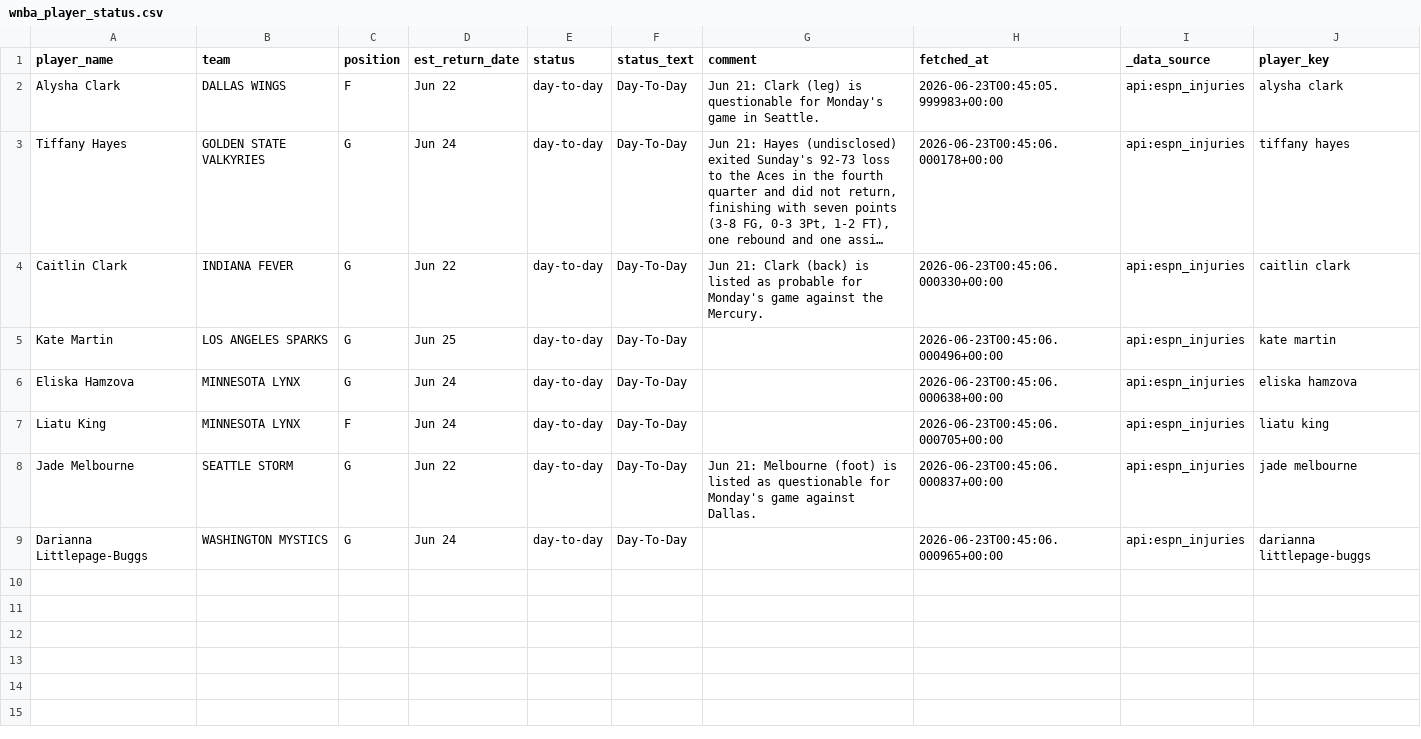
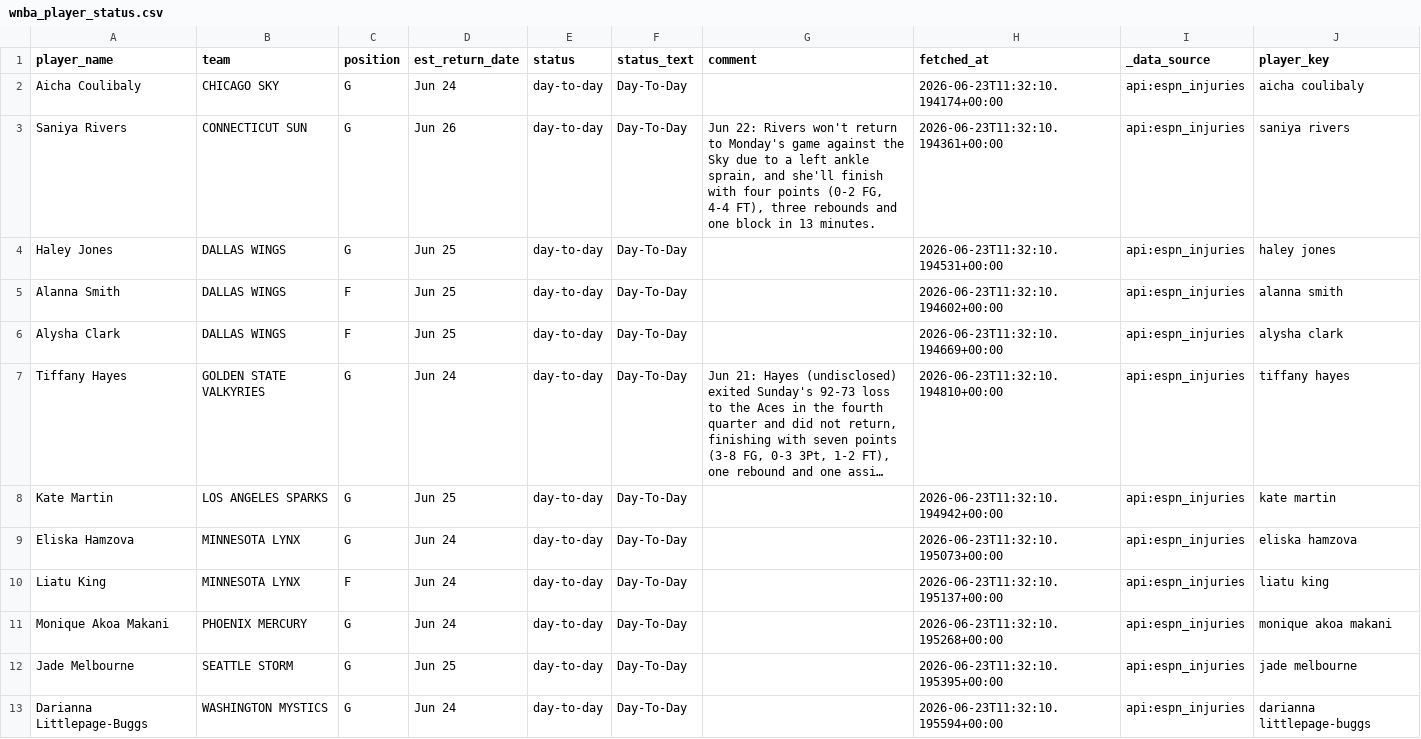
Before and after one commit to syocum9422-blip/edgeranked-site, a CSV file: wnba/data/raw/wnba_player_status.csv, drawn as a sheet; long unchanged cells end in …; removed rows and columns are numbered as before the commit, all else as after; the diff names each change by its address in the sheet, - before the commit and + after, or states it on an @@ line.

```diff
--- a/wnba/data/raw/wnba_player_status.csv
+++ b/wnba/data/raw/wnba_player_status.csv
+row 2: Aicha Coulibaly | CHICAGO SKY | G | Jun 24 | day-to-day | Day-To-Day |  | 2026-06-23T11:32:10.194174+00:00 | api:espn_injuries | aicha coulibaly
+row 3: Saniya Rivers | CONNECTICUT SUN | G | Jun 26 | day-to-day | Day-To-Day | Jun 22: Rivers won't return to Monday's game against the Sky due to a left ankle sprain, and she'll finish with four points (0-2 FG, 4-4 FT), three rebounds and one block in 13 minutes. | 2026-06-23T11:32:10.194361+00:00 | api:espn_injuries | saniya rivers
+row 4: Haley Jones | DALLAS WINGS | G | Jun 25 | day-to-day | Day-To-Day |  | 2026-06-23T11:32:10.194531+00:00 | api:espn_injuries | haley jones
+row 5: Alanna Smith | DALLAS WINGS | F | Jun 25 | day-to-day | Day-To-Day |  | 2026-06-23T11:32:10.194602+00:00 | api:espn_injuries | alanna smith
-D6 (est_return_date): Jun 22
+D6 (est_return_date): Jun 25
-G6 (comment): Jun 21: Clark (leg) is questionable for Monday's game in Seattle.
+G6 (comment): (empty)
-H6 (fetched_at): 2026-06-23T00:45:05.999983+00:00
+H6 (fetched_at): 2026-06-23T11:32:10.194669+00:00
-H7 (fetched_at): 2026-06-23T00:45:06.000178+00:00
+H7 (fetched_at): 2026-06-23T11:32:10.194810+00:00
-row 4: Caitlin Clark | INDIANA FEVER | G | Jun 22 | day-to-day | Day-To-Day | Jun 21: Clark (back) is listed as probable for Monday's game against the Mercury. | 2026-06-23T00:45:06.000330+00:00 | api:espn_injuries | caitlin clark
-H8 (fetched_at): 2026-06-23T00:45:06.000496+00:00
+H8 (fetched_at): 2026-06-23T11:32:10.194942+00:00
-H9 (fetched_at): 2026-06-23T00:45:06.000638+00:00
+H9 (fetched_at): 2026-06-23T11:32:10.195073+00:00
-H10 (fetched_at): 2026-06-23T00:45:06.000705+00:00
+H10 (fetched_at): 2026-06-23T11:32:10.195137+00:00
+row 11: Monique Akoa Makani | PHOENIX MERCURY | G | Jun 24 | day-to-day | Day-To-Day |  | 2026-06-23T11:32:10.195268+00:00 | api:espn_injuries | monique akoa makani
-D12 (est_return_date): Jun 22
+D12 (est_return_date): Jun 25
-G12 (comment): Jun 21: Melbourne (foot) is listed as questionable for Monday's game against Dallas.
+G12 (comment): (empty)
-H12 (fetched_at): 2026-06-23T00:45:06.000837+00:00
+H12 (fetched_at): 2026-06-23T11:32:10.195395+00:00
-H13 (fetched_at): 2026-06-23T00:45:06.000965+00:00
+H13 (fetched_at): 2026-06-23T11:32:10.195594+00:00
```
Also changed, not shown: wnba/Best_Bets/unmatched_players_today.csv, wnba/Best_Bets/wnba_best_bets_today.csv, 53 other files.
